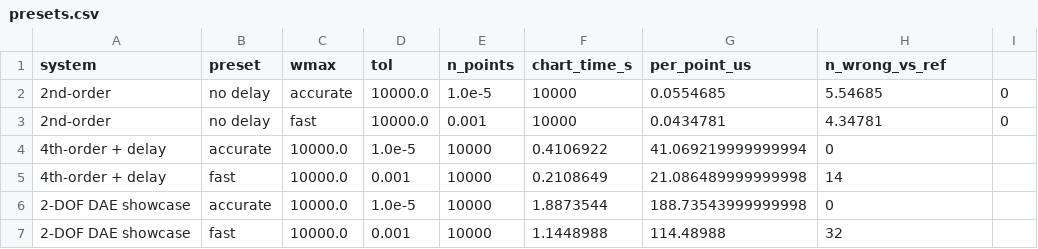
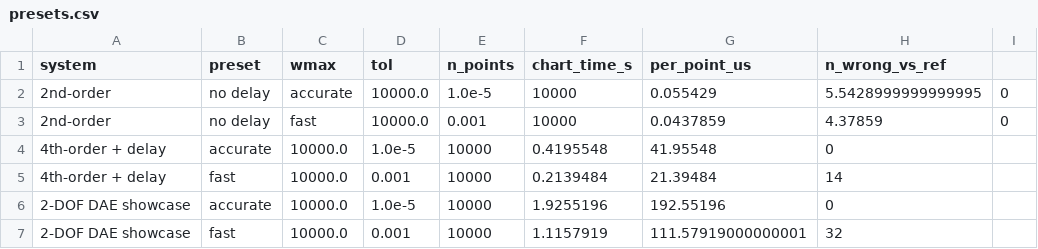
Before and after one commit to bachrathyd/InterpolatedNyquist.jl, a CSV file: paper/data/presets.csv, drawn as a sheet.

```diff
--- a/paper/data/presets.csv
+++ b/paper/data/presets.csv
@@ -1,7 +1,7 @@
 system,preset,wmax,tol,n_points,chart_time_s,per_point_us,n_wrong_vs_ref
-2nd-order, no delay,accurate,10000.0,1.0e-5,10000,0.0554685,5.54685,0
-2nd-order, no delay,fast,10000.0,0.001,10000,0.0434781,4.34781,0
-4th-order + delay,accurate,10000.0,1.0e-5,10000,0.4106922,41.069219999999994,0
-4th-order + delay,fast,10000.0,0.001,10000,0.2108649,21.086489999999998,14
-2-DOF DAE showcase,accurate,10000.0,1.0e-5,10000,1.8873544,188.73543999999998,0
-2-DOF DAE showcase,fast,10000.0,0.001,10000,1.1448988,114.48988,32
+2nd-order, no delay,accurate,10000.0,1.0e-5,10000,0.055429,5.5428999999999995,0
+2nd-order, no delay,fast,10000.0,0.001,10000,0.0437859,4.37859,0
+4th-order + delay,accurate,10000.0,1.0e-5,10000,0.4195548,41.95548,0
+4th-order + delay,fast,10000.0,0.001,10000,0.2139484,21.39484,14
+2-DOF DAE showcase,accurate,10000.0,1.0e-5,10000,1.9255196,192.55196,0
+2-DOF DAE showcase,fast,10000.0,0.001,10000,1.1157919,111.57919000000001,32
```
Also changed, not shown: paper/data/boundary_shift.csv, paper/data/grid_timings.csv, 31 other files.
